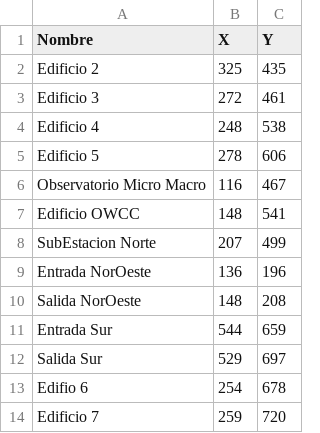
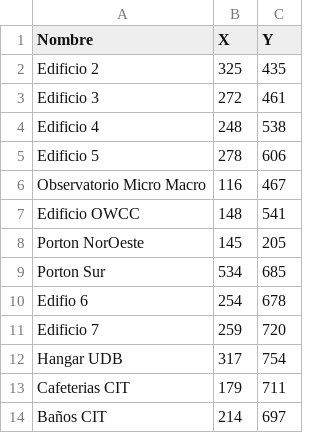
Before and after one commit to P-4L-0/DeDsafio_3, a CSV file: DeDsafio3/bin/Debug/net10.0-windows/nodos.csv, drawn as a sheet; only a part is shown; the shorter side is filled out with more unchanged rows; the diff covers the shown part only.

```diff
--- a/DeDsafio3/bin/Debug/net10.0-windows/nodos.csv
+++ b/DeDsafio3/bin/Debug/net10.0-windows/nodos.csv
@@ -7,7 +7,4 @@ Observatorio Micro Macro,116,467
 Edificio OWCC,148,541
-SubEstacion Norte,207,499
-Entrada NorOeste,136, 196
-Salida NorOeste,148,208
-Entrada Sur,544,659
-Salida Sur,529,697
+Porton NorOeste,145,205
+Porton Sur, 534,685
 Edifio 6,254,678
```
Also changed, not shown: 4 added rows, 4 removed rows and 24 edited cells elsewhere in this file, DeDsafio3/bin/Debug/net10.0-windows/aristas.csv, 14 other files.
